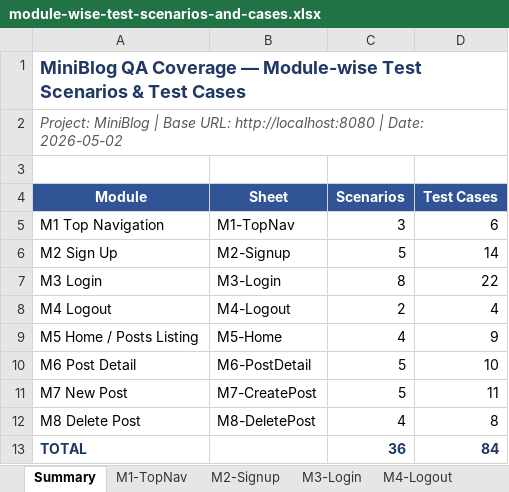
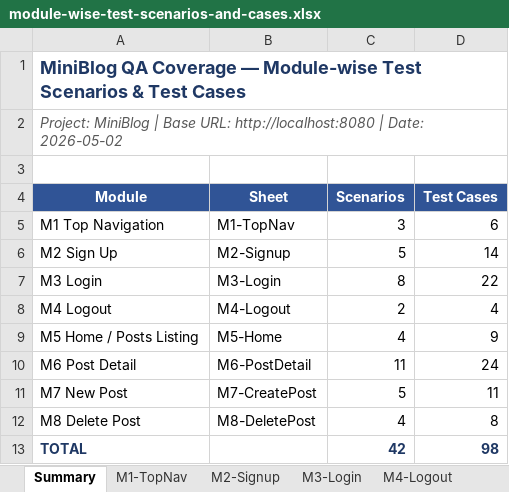
Before and after one commit to sqa147/blog, an Excel workbook: module-wise-test-scenarios-and-cases.xlsx, sheet Summary, drawn as a sheet; values as stored, in another font and other column widths than the file's, no borders; the diff names each change by its address in the sheet, - before the commit and + after, or states it on an @@ line.

```diff
--- a/module-wise-test-scenarios-and-cases.xlsx (sheet Summary)
+++ b/module-wise-test-scenarios-and-cases.xlsx (sheet Summary)
-C10 (Scenarios): 5
+C10 (Scenarios): 11
-D10 (Test Cases): 10
+D10 (Test Cases): 24
-C13 (Scenarios): 36
+C13 (Scenarios): 42
-D13 (Test Cases): 84
+D13 (Test Cases): 98
```
Also changed, not shown: sheet M6-PostDetail, 34 other files.
